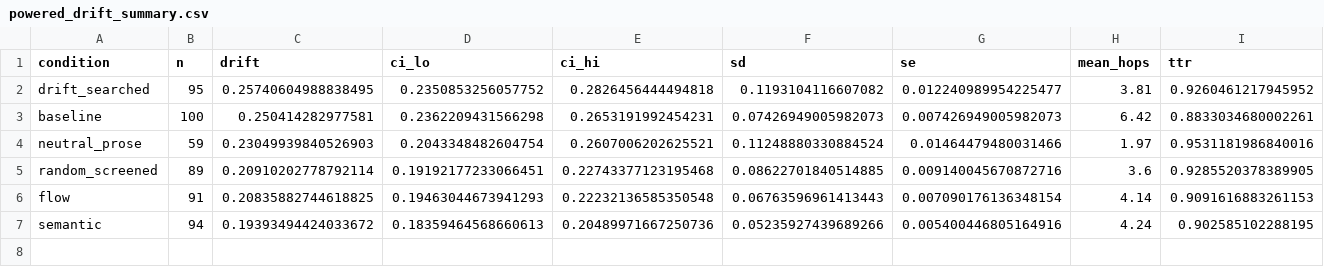
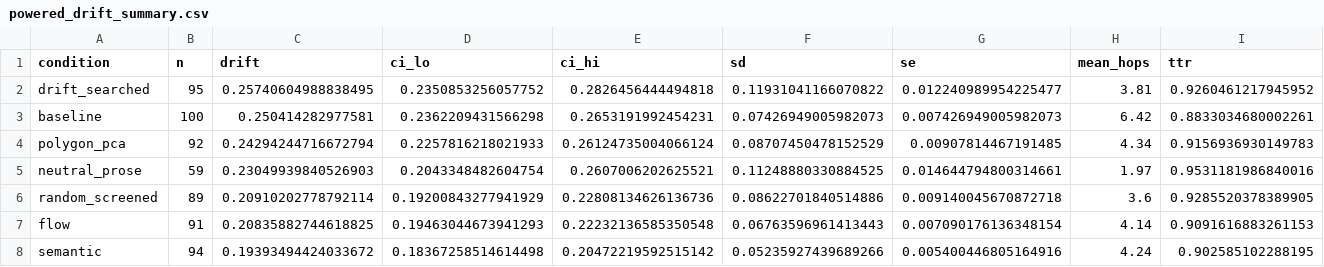
Before and after one commit to ebrinz/spirit-guide, a CSV file: explore/hypnagogia/powered_drift_summary.csv, drawn as a sheet.

```diff
--- a/explore/hypnagogia/powered_drift_summary.csv
+++ b/explore/hypnagogia/powered_drift_summary.csv
@@ -1,7 +1,8 @@
 condition,n,drift,ci_lo,ci_hi,sd,se,mean_hops,ttr
-drift_searched,95,0.25740604988838495,0.2350853256057752,0.2826456444494818,0.1193104116607082,0.012240989954225477,3.81,0.9260461217945952
+drift_searched,95,0.25740604988838495,0.2350853256057752,0.2826456444494818,0.11931041166070822,0.012240989954225477,3.81,0.9260461217945952
 baseline,100,0.250414282977581,0.2362209431566298,0.2653191992454231,0.07426949005982073,0.007426949005982073,6.42,0.8833034680002261
-neutral_prose,59,0.23049939840526903,0.2043348482604754,0.2607006202625521,0.11248880330884524,0.01464479480031466,1.97,0.9531181986840016
-random_screened,89,0.20910202778792114,0.19192177233066451,0.22743377123195468,0.08622701840514885,0.009140045670872716,3.6,0.9285520378389905
+polygon_pca,92,0.24294244716672794,0.2257816218021933,0.26124735004066124,0.08707450478152529,0.00907814467191485,4.34,0.9156936930149783
+neutral_prose,59,0.23049939840526903,0.2043348482604754,0.2607006202625521,0.11248880330884525,0.014644794800314661,1.97,0.9531181986840016
+random_screened,89,0.20910202778792114,0.19200843277941929,0.22808134626136736,0.08622701840514886,0.009140045670872718,3.6,0.9285520378389905
 flow,91,0.20835882744618825,0.19463044673941293,0.22232136585350548,0.06763596961413443,0.007090176136348154,4.14,0.9091616883261153
-semantic,94,0.19393494424033672,0.18359464568660613,0.20489971667250736,0.05235927439689266,0.005400446805164916,4.24,0.902585102288195
+semantic,94,0.19393494424033672,0.18367258514614498,0.20472219592515142,0.05235927439689266,0.005400446805164916,4.24,0.902585102288195
```
Also changed, not shown: explore/hypnagogia/powered_drift.csv, 4 other files.
